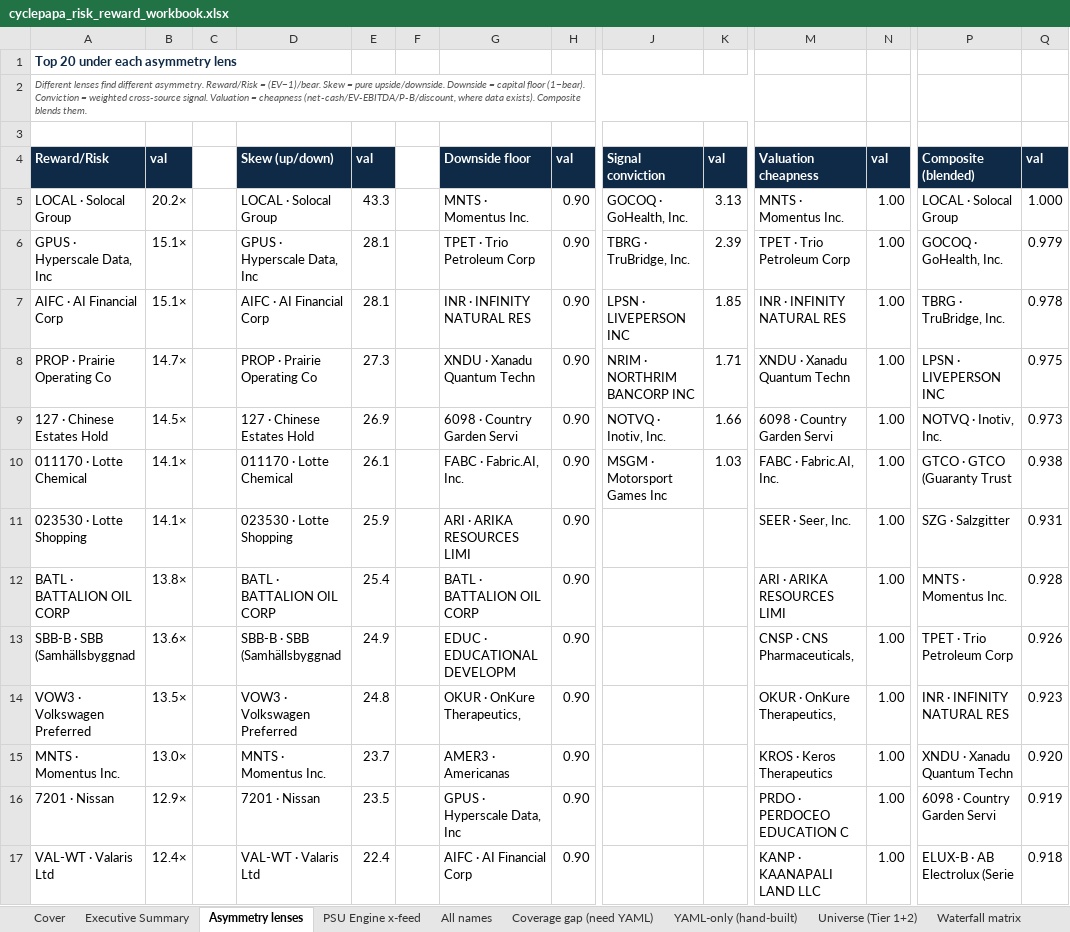
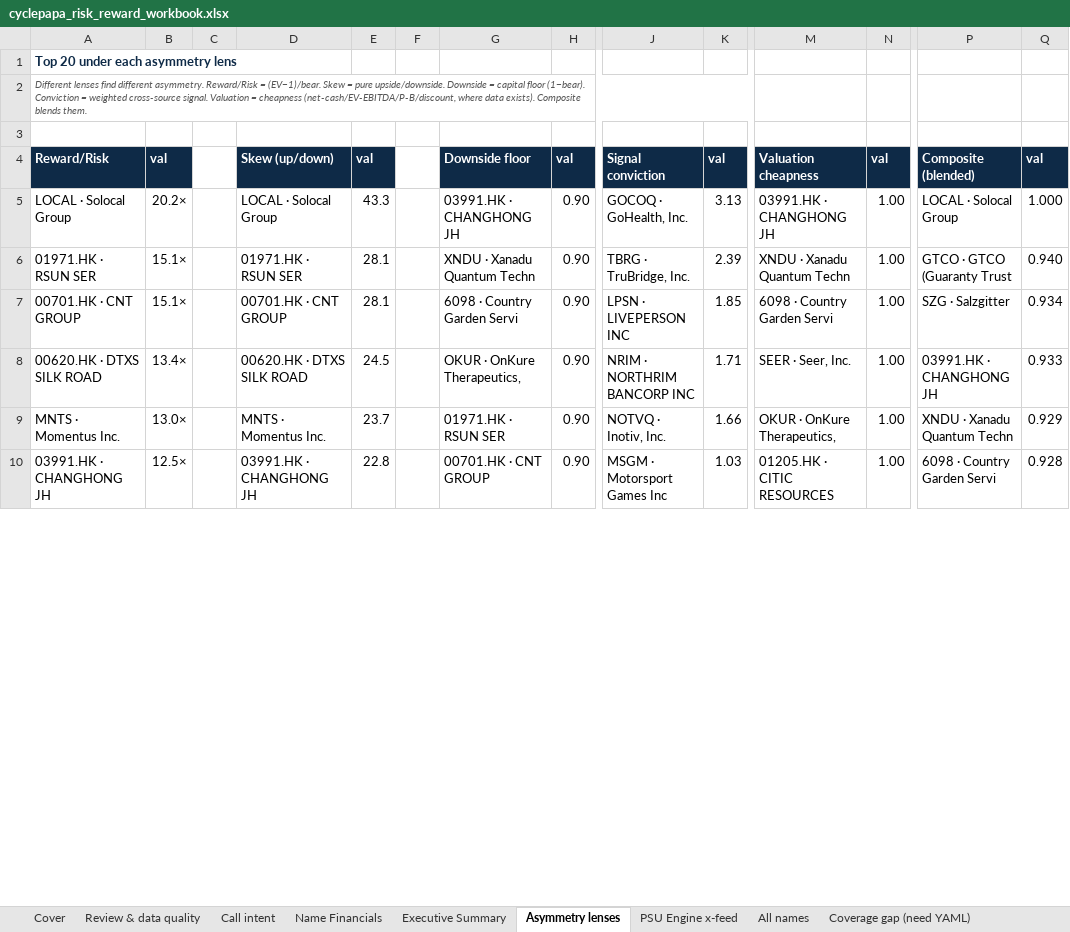
Before and after one commit to jupitersstring/cyclepapa, an Excel workbook: cyclepapa_risk_reward_workbook.xlsx, sheet Asymmetry lenses, drawn as a sheet; only a part is shown, gaps mark what is left out; values as stored, in another font and other column widths than the file's, no borders; removed rows and columns are numbered as before the commit, all else as after; rows hold the shown columns only; the diff covers the shown part only; the diff names each change by its address in the sheet, - before the commit and + after, or states it on an @@ line.

```diff
--- a/cyclepapa_risk_reward_workbook.xlsx (sheet Asymmetry lenses)
+++ b/cyclepapa_risk_reward_workbook.xlsx (sheet Asymmetry lenses)
+sheet tab: Review & data quality
+sheet tab: Call intent
+sheet tab: Name Financials
-G5: MNTS · Momentus Inc.
+G5: 03991.HK · CHANGHONG JH
-M5: MNTS · Momentus Inc.
+M5: 03991.HK · CHANGHONG JH
-A6: GPUS · Hyperscale Data, Inc
+A6: 01971.HK · RSUN SER
-D6: GPUS · Hyperscale Data, Inc
+D6: 01971.HK · RSUN SER
-G6: TPET · Trio Petroleum Corp
+G6: XNDU · Xanadu Quantum Techn
-M6: TPET · Trio Petroleum Corp
+M6: XNDU · Xanadu Quantum Techn
-P6: GOCOQ · GoHealth, Inc.
+P6: GTCO · GTCO (Guaranty Trust
-Q6: 0.979
+Q6: 0.940
-A7: AIFC · AI Financial Corp
+A7: 00701.HK · CNT GROUP
-D7: AIFC · AI Financial Corp
+D7: 00701.HK · CNT GROUP
-G7: INR · INFINITY NATURAL RES
+G7: 6098 · Country Garden Servi
-M7: INR · INFINITY NATURAL RES
+M7: 6098 · Country Garden Servi
-P7: TBRG · TruBridge, Inc.
+P7: SZG · Salzgitter
-Q7: 0.978
+Q7: 0.934
-row 8: PROP · Prairie Operating Co | 14.7× |  | PROP · Prairie Operating Co | 27.3 |  | XNDU · Xanadu Quantum Techn | 0.90 | NRIM · NORTHRIM BANCORP INC | 1.71 | XNDU · Xanadu Quantum Techn | 1.00 | LPSN · LIVEPERSON INC | 0.975
-row 9: 127 · Chinese Estates Hold | 14.5× |  | 127 · Chinese Estates Hold | 26.9 |  | 6098 · Country Garden Servi | 0.90 | NOTVQ · Inotiv, Inc. | 1.66 | 6098 · Country Garden Servi | 1.00 | NOTVQ · Inotiv, Inc. | 0.973
-row 10: 011170 · Lotte Chemical | 14.1× |  | 011170 · Lotte Chemical | 26.1 |  | FABC · Fabric.AI, Inc. | 0.90 | MSGM · Motorsport Games Inc | 1.03 | FABC · Fabric.AI, Inc. | 1.00 | GTCO · GTCO (Guaranty Trust | 0.938
-row 11: 023530 · Lotte Shopping | 14.1× |  | 023530 · Lotte Shopping | 25.9 |  | ARI · ARIKA RESOURCES LIMI | 0.90 |  |  | SEER · Seer, Inc. | 1.00 | SZG · Salzgitter | 0.931
-row 12: BATL · BATTALION OIL CORP | 13.8× |  | BATL · BATTALION OIL CORP | 25.4 |  | BATL · BATTALION OIL CORP | 0.90 |  |  | ARI · ARIKA RESOURCES LIMI | 1.00 | MNTS · Momentus Inc. | 0.928
-row 13: SBB-B · SBB (Samhällsbyggnad | 13.6× |  | SBB-B · SBB (Samhällsbyggnad | 24.9 |  | EDUC · EDUCATIONAL DEVELOPM | 0.90 |  |  | CNSP · CNS Pharmaceuticals, | 1.00 | TPET · Trio Petroleum Corp | 0.926
-row 14: VOW3 · Volkswagen Preferred | 13.5× |  | VOW3 · Volkswagen Preferred | 24.8 |  | OKUR · OnKure Therapeutics, | 0.90 |  |  | OKUR · OnKure Therapeutics, | 1.00 | INR · INFINITY NATURAL RES | 0.923
+row 8: 00620.HK · DTXS SILK ROAD | 13.4× |  | 00620.HK · DTXS SILK ROAD | 24.5 |  | OKUR · OnKure Therapeutics, | 0.90 | NRIM · NORTHRIM BANCORP INC | 1.71 | SEER · Seer, Inc. | 1.00 | 03991.HK · CHANGHONG JH | 0.933
-G9: AMER3 · Americanas
+G9: 01971.HK · RSUN SER
-J9: (empty)
+J9: NOTVQ · Inotiv, Inc.
-K9: (empty)
+K9: 1.66
-M9: KROS · Keros Therapeutics
+M9: OKUR · OnKure Therapeutics,
-Q9: 0.920
+Q9: 0.929
-row 16: 7201 · Nissan | 12.9× |  | 7201 · Nissan | 23.5 |  | GPUS · Hyperscale Data, Inc | 0.90 |  |  | PRDO · PERDOCEO EDUCATION C | 1.00 | 6098 · Country Garden Servi | 0.919
-row 17: VAL-WT · Valaris Ltd | 12.4× |  | VAL-WT · Valaris Ltd | 22.4 |  | AIFC · AI Financial Corp | 0.90 |  |  | KANP · KAANAPALI LAND LLC | 1.00 | ELUX-B · AB Electrolux (Serie | 0.918
+row 10: 03991.HK · CHANGHONG JH | 12.5× |  | 03991.HK · CHANGHONG JH | 22.8 |  | 00701.HK · CNT GROUP | 0.90 | MSGM · Motorsport Games Inc | 1.03 | 01205.HK · CITIC RESOURCES | 1.00 | 6098 · Country Garden Servi | 0.928
```
Also changed, not shown: 12 added rows, 5 removed rows and 12 edited cells elsewhere in this sheet, sheet All names, sheet Executive Summary, sheet PSU Engine x-feed, sheet Coverage gap (need YAML), sheet Portfolio sizing, sheet YAML-only (hand-built), 6 more sheets, MOST_ASYMMETRIC.xlsx, OTC_BOOK.xlsx, 33 other files.
